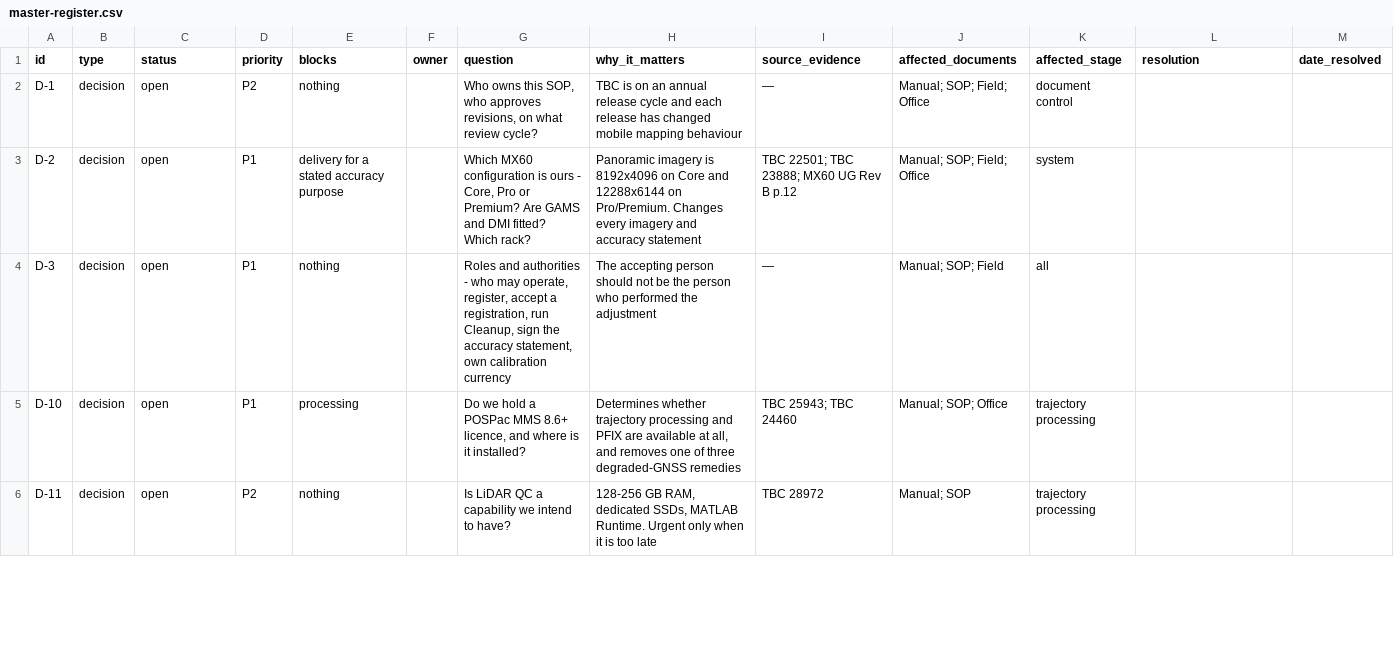
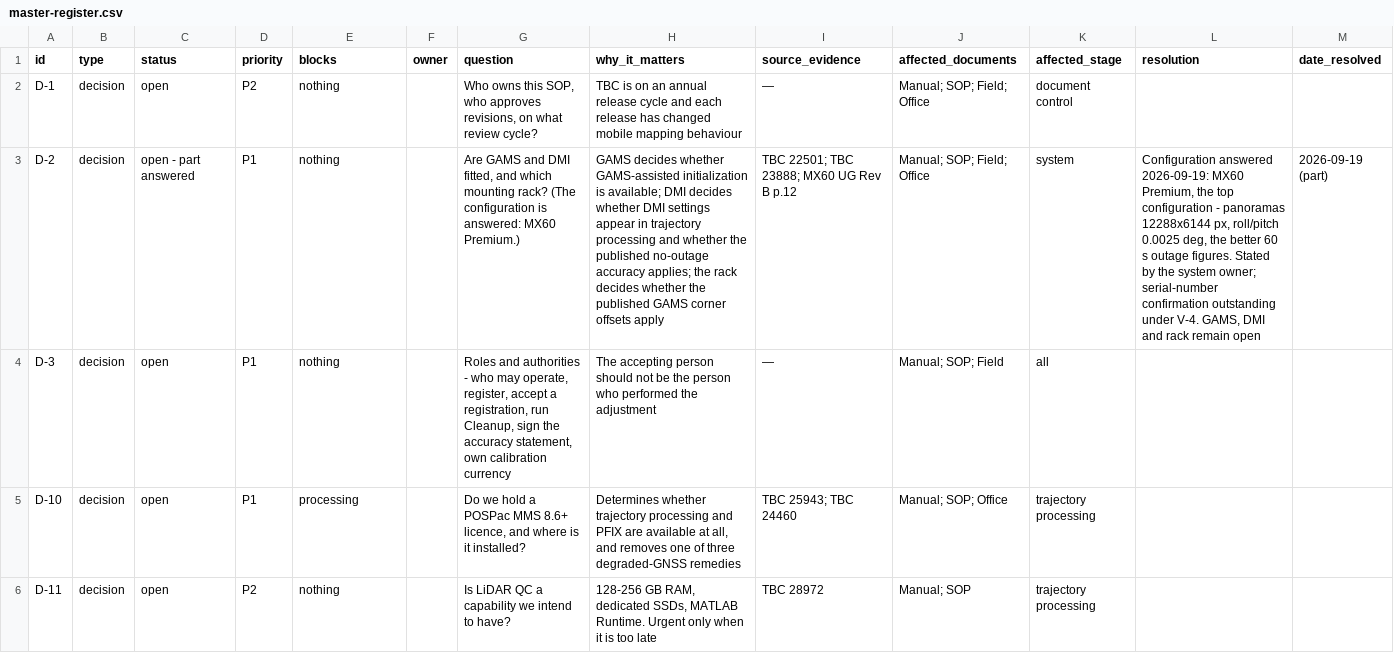
Before and after one commit to cm4all88/mobile-mapping, a CSV file: deliverables/_control/master-register.csv, drawn as a sheet; only a part is shown; the diff covers the shown part only; the diff names each change by its address in the sheet, - before the commit and + after, or states it on an @@ line.

```diff
--- a/deliverables/_control/master-register.csv
+++ b/deliverables/_control/master-register.csv
-C3 (status): open
+C3 (status): open - part answered
-E3 (blocks): delivery for a stated accuracy purpose
+E3 (blocks): nothing
-G3 (question): Which MX60 configuration is ours - Core, Pro or Premium? Are GAMS and DMI fitted? Which rack?
+G3 (question): Are GAMS and DMI fitted, and which mounting rack? (The configuration is answered: MX60 Premium.)
-H3 (why_it_matters): Panoramic imagery is 8192x4096 on Core and 12288x6144 on Pro/Premium. Changes every imagery and accuracy statement
+H3 (why_it_matters): GAMS decides whether GAMS-assisted initialization is available; DMI decides whether DMI settings appear in trajectory processing and whether the published no-outage accuracy applies; the rack decides whether the published GAMS corner offsets apply
-L3 (resolution): (empty)
+L3 (resolution): Configuration answered 2026-09-19: MX60 Premium, the top configuration - panoramas 12288x6144 px, roll/pitch 0.0025 deg, the better 60 s outage figures. Stated by the system owner; serial-number confirmation outstanding under V-4. GAMS, DMI and rack remain open
-M3 (date_resolved): (empty)
+M3 (date_resolved): 2026-09-19 (part)
```
Also changed, not shown: 6 edited cells elsewhere in this file, 24 other files.
